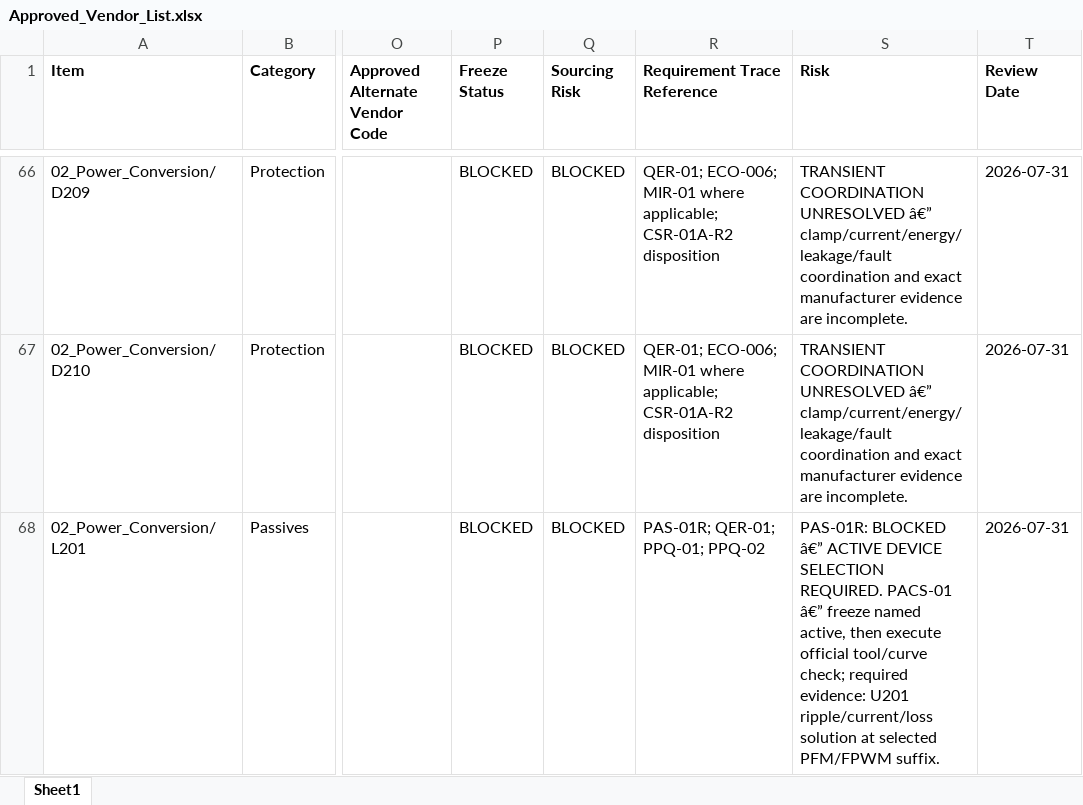
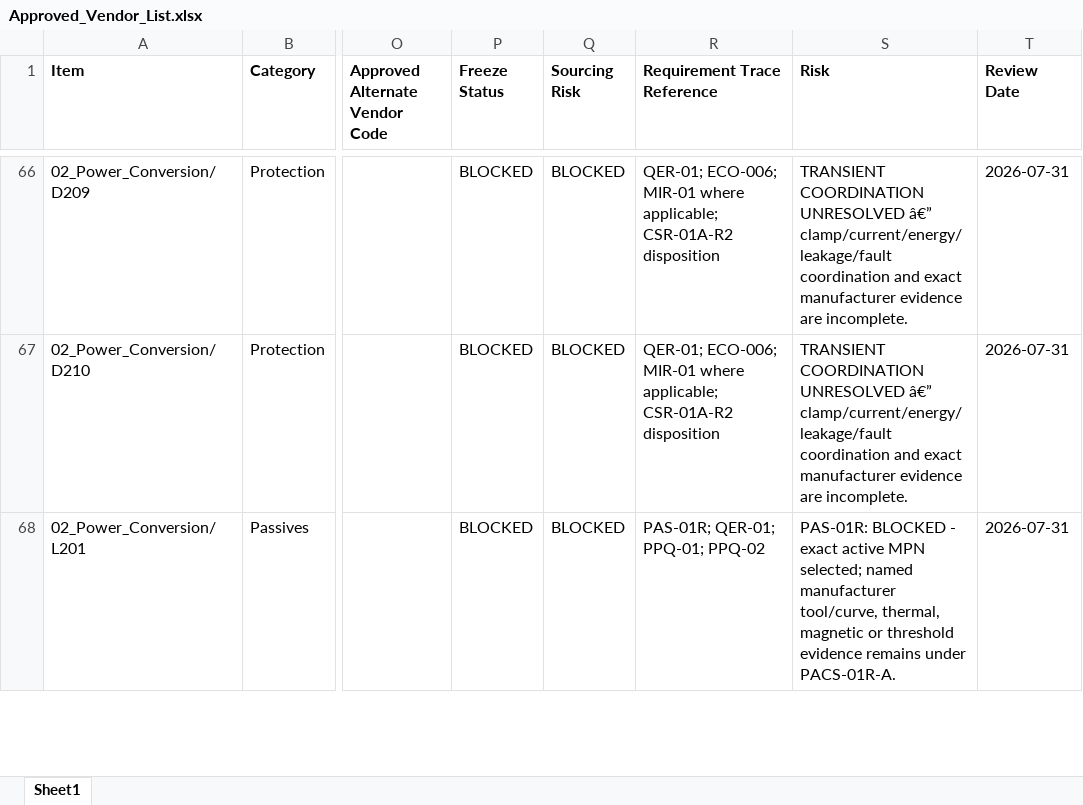
Before and after one commit to IronPineOutdoors/IPC-100, an Excel workbook: docs/bom/Approved_Vendor_List.xlsx, sheet Sheet1, drawn as a sheet; only a part is shown, gaps mark what is left out; values as stored, in another font and other column widths than the file's, no borders; the diff covers the shown part only; the diff names each change by its address in the sheet, - before the commit and + after, or states it on an @@ line.

```diff
--- a/docs/bom/Approved_Vendor_List.xlsx (sheet Sheet1)
+++ b/docs/bom/Approved_Vendor_List.xlsx (sheet Sheet1)
-S68 (Risk): PAS-01R: BLOCKED â€” ACTIVE DEVICE SELECTION REQUIRED. PACS-01 â€” freeze named active, then execute official tool/curve check; required evidence: U201 ripple/current/loss solution at selected PFM/FPWM suffix.
+S68 (Risk): PAS-01R: BLOCKED - exact active MPN selected; named manufacturer tool/curve, thermal, magnetic or threshold evidence remains under PACS-01R-A.
```
Also changed, not shown: 19 edited cells elsewhere in this sheet, docs/bom/IPC100_RevA_EBOM.xlsx, 7 other files.
